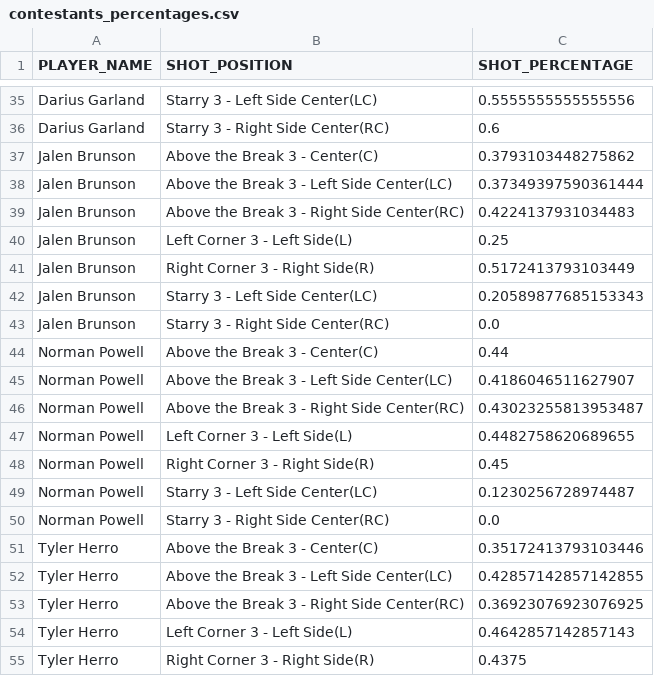
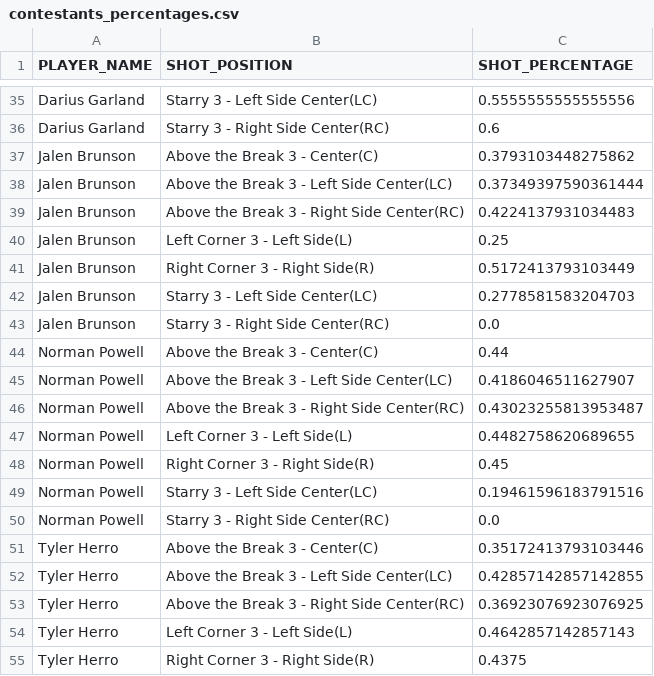
Before and after one commit to kmcsquared/NBA-3PT-Contest-Simulation, a CSV file: data/contestants_percentages.csv, drawn as a sheet; only a part is shown, gaps mark what is left out.

```diff
--- a/data/contestants_percentages.csv
+++ b/data/contestants_percentages.csv
@@ -41,3 +41,3 @@ Jalen Brunson,Left Corner 3 - Left Side(L),0.25
 Jalen Brunson,Right Corner 3 - Right Side(R),0.5172413793103449
-Jalen Brunson,Starry 3 - Left Side Center(LC),0.20589877685153343
+Jalen Brunson,Starry 3 - Left Side Center(LC),0.2778581583204703
 Jalen Brunson,Starry 3 - Right Side Center(RC),0.0
@@ -48,3 +48,3 @@ Norman Powell,Left Corner 3 - Left Side(L),0.4482758620689655
 Norman Powell,Right Corner 3 - Right Side(R),0.45
-Norman Powell,Starry 3 - Left Side Center(LC),0.1230256728974487
+Norman Powell,Starry 3 - Left Side Center(LC),0.19461596183791516
 Norman Powell,Starry 3 - Right Side Center(RC),0.0
```
Also changed, not shown: 3 other files.
